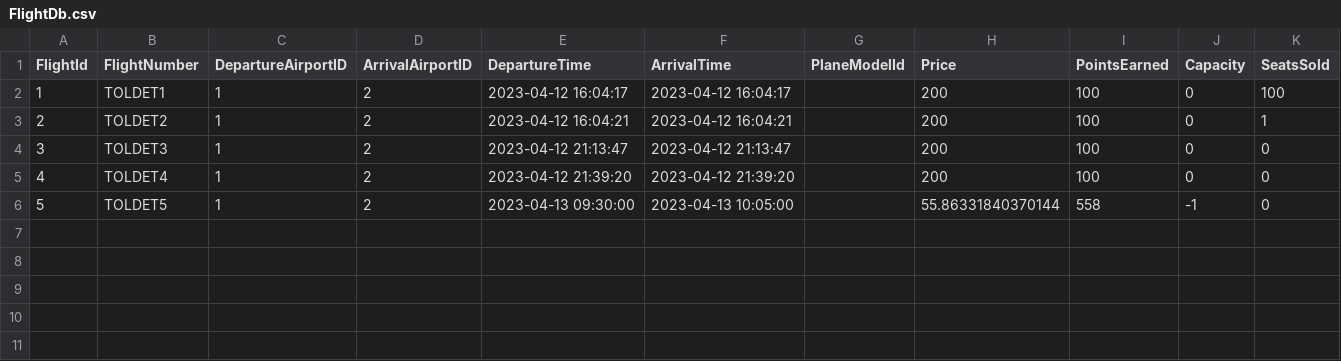
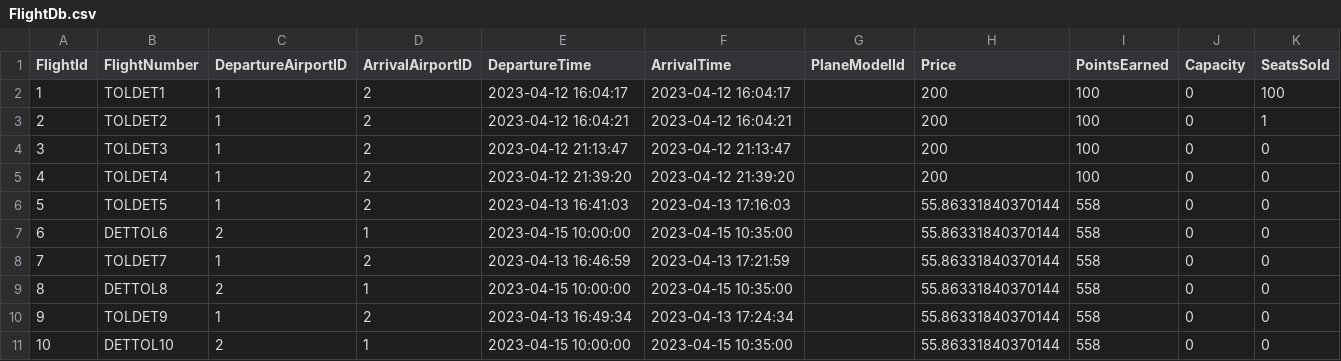
Before and after one commit to pohlman24/Airline-Management-Software, a CSV file: Airline Software/Tables/FlightDb.csv, drawn as a sheet.

```diff
--- a/Airline Software/Tables/FlightDb.csv
+++ b/Airline Software/Tables/FlightDb.csv
@@ -5,2 +5,7 @@ FlightId,FlightNumber,DepartureAirportID,ArrivalAirportID,DepartureTime,ArrivalT
 4,TOLDET4,1,2,2023-04-12 21:39:20,2023-04-12 21:39:20,,200,100,0,0
-5,TOLDET5,1,2,2023-04-13 09:30:00,2023-04-13 10:05:00,,55.86331840370144,558,-1,0
+5,TOLDET5,1,2,2023-04-13 16:41:03,2023-04-13 17:16:03,,55.86331840370144,558,0,0
+6,DETTOL6,2,1,2023-04-15 10:00:00,2023-04-15 10:35:00,,55.86331840370144,558,0,0
+7,TOLDET7,1,2,2023-04-13 16:46:59,2023-04-13 17:21:59,,55.86331840370144,558,0,0
+8,DETTOL8,2,1,2023-04-15 10:00:00,2023-04-15 10:35:00,,55.86331840370144,558,0,0
+9,TOLDET9,1,2,2023-04-13 16:49:34,2023-04-13 17:24:34,,55.86331840370144,558,0,0
+10,DETTOL10,2,1,2023-04-15 10:00:00,2023-04-15 10:35:00,,55.86331840370144,558,0,0
```
Also changed, not shown: Airline Software/Tables/CustomerDb.csv, Airline Software/Tables/UserDb.csv, 14 other files.
